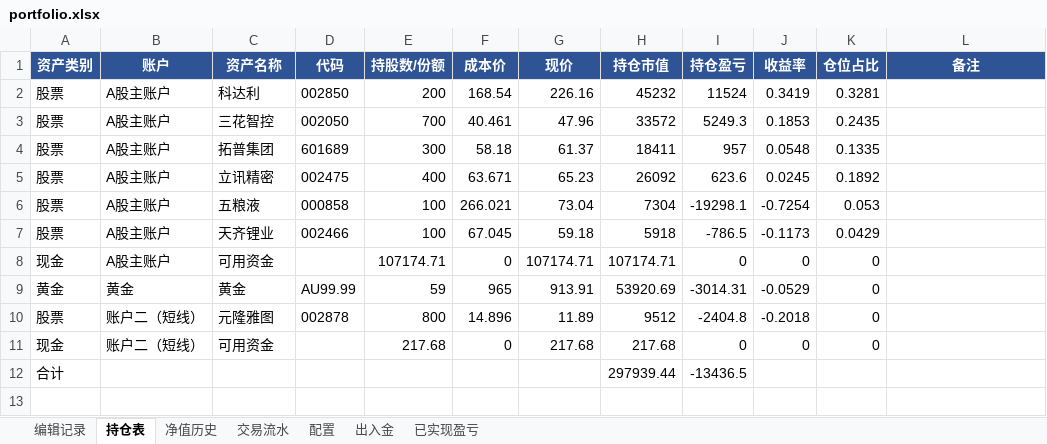
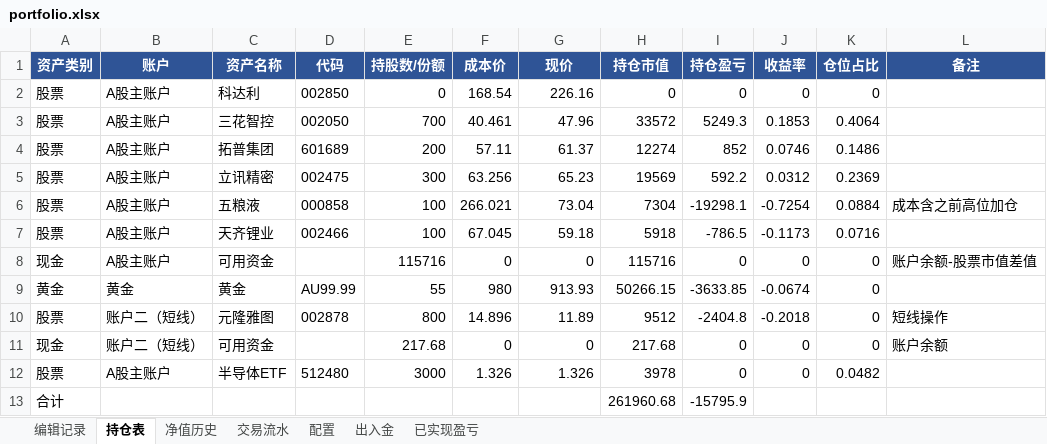
Before and after one commit to wanchangjia-png/investment-agent, an Excel workbook: portfolio.xlsx, sheet 持仓表, drawn as a sheet; values as stored, in another font and other column widths than the file's, no borders; addresses are those after the commit; the diff names each change by its address in the sheet, - before the commit and + after, or states it on an @@ line.

```diff
--- a/portfolio.xlsx (sheet 持仓表)
+++ b/portfolio.xlsx (sheet 持仓表)
-E2 (持股数/份额): 200
+E2 (持股数/份额): 0
-H2 (持仓市值): 45232
+H2 (持仓市值): 0
-I2 (持仓盈亏): 11524
+I2 (持仓盈亏): 0
-J2 (收益率): 0.3419
+J2 (收益率): 0
-K2 (仓位占比): 0.3281
+K2 (仓位占比): 0
-K3 (仓位占比): 0.2435
+K3 (仓位占比): 0.4064
-E4 (持股数/份额): 300
+E4 (持股数/份额): 200
-F4 (成本价): 58.18
+F4 (成本价): 57.11
-H4 (持仓市值): 18411
+H4 (持仓市值): 12274
-I4 (持仓盈亏): 957
+I4 (持仓盈亏): 852
-J4 (收益率): 0.0548
+J4 (收益率): 0.0746
-K4 (仓位占比): 0.1335
+K4 (仓位占比): 0.1486
-E5 (持股数/份额): 400
+E5 (持股数/份额): 300
-F5 (成本价): 63.671
+F5 (成本价): 63.256
-H5 (持仓市值): 26092
+H5 (持仓市值): 19569
-I5 (持仓盈亏): 623.6
+I5 (持仓盈亏): 592.2
-J5 (收益率): 0.0245
+J5 (收益率): 0.0312
-K5 (仓位占比): 0.1892
+K5 (仓位占比): 0.2369
-K6 (仓位占比): 0.053
+K6 (仓位占比): 0.0884
-L6 (备注): (empty)
+L6 (备注): 成本含之前高位加仓
-K7 (仓位占比): 0.0429
+K7 (仓位占比): 0.0716
-E8 (持股数/份额): 107174.71
+E8 (持股数/份额): 115716
-G8 (现价): 107174.71
+G8 (现价): 0
-H8 (持仓市值): 107174.71
+H8 (持仓市值): 115716
-L8 (备注): (empty)
+L8 (备注): 账户余额-股票市值差值
-E9 (持股数/份额): 59
+E9 (持股数/份额): 55
-F9 (成本价): 965
+F9 (成本价): 980
-G9 (现价): 913.91
+G9 (现价): 913.93
-H9 (持仓市值): 53920.69
+H9 (持仓市值): 50266.15
-I9 (持仓盈亏): -3014.31
+I9 (持仓盈亏): -3633.85
-J9 (收益率): -0.0529
+J9 (收益率): -0.0674
-L10 (备注): (empty)
+L10 (备注): 短线操作
-G11 (现价): 217.68
+G11 (现价): 0
-L11 (备注): (empty)
+L11 (备注): 账户余额
+row 12: 股票 | A股主账户 | 半导体ETF | 512480 | 3000 | 1.326 | 1.326 | 3978 | 0 | 0 | 0.0482
-H13 (持仓市值): 297939.44
+H13 (持仓市值): 261960.68
-I13 (持仓盈亏): -13436.5
+I13 (持仓盈亏): -15795.9
```
Also changed, not shown: sheet 编辑记录.
